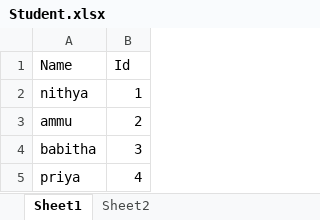
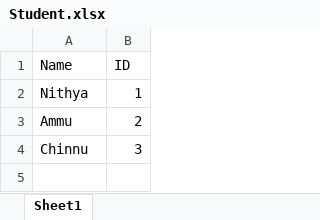
Before and after one commit to ammu17091996/excelread, an Excel workbook: excelreaad/src/main/resources/Student.xlsx, sheet Sheet1, drawn as a sheet; values as stored, in another font and other column widths than the file's, no borders; the diff names each change by its address in the sheet, - before the commit and + after, or states it on an @@ line.

Commit message:
excel code updated

```diff
--- a/excelreaad/src/main/resources/Student.xlsx (sheet Sheet1)
+++ b/excelreaad/src/main/resources/Student.xlsx (sheet Sheet1)
-sheet tab: Sheet2
-B1: Id
+B1: ID
-A2 (Name): nithya
+A2 (Name): Nithya
-A3 (Name): ammu
+A3 (Name): Ammu
-A4 (Name): babitha
+A4 (Name): Chinnu
-row 5: priya | 4
```
Also changed, not shown: 1 other file.
